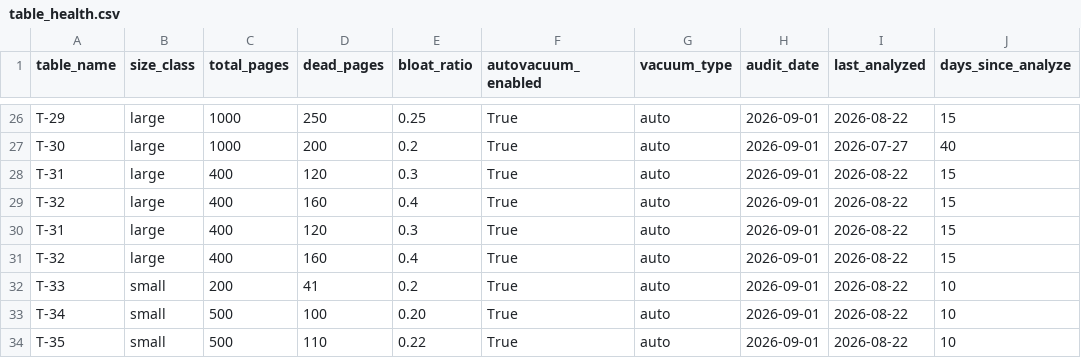
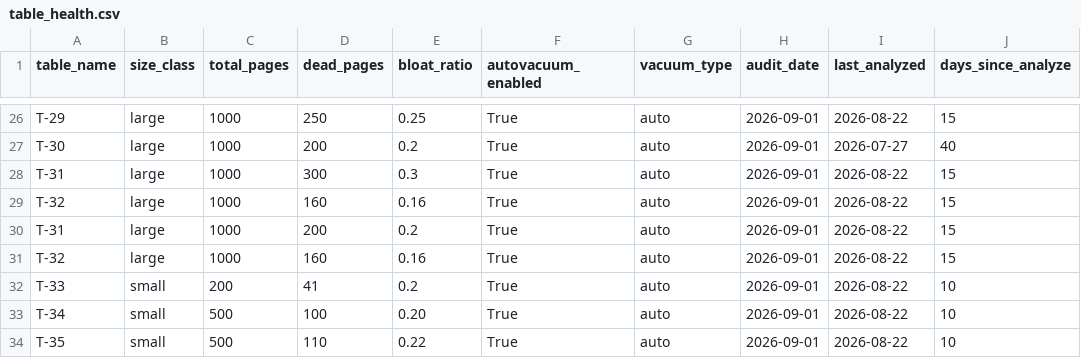
Before and after one commit to muhammady7-netizen/-haseeb-harbor-pipeline, a CSV file: task-sources/code-c227/environment/input/table_health.csv, drawn as a sheet; only a part is shown, gaps mark what is left out; the diff names each change by its address in the sheet, - before the commit and + after, or states it on an @@ line.

Commit message:
session B: c227 dedup trap (T-31 last-row-wins) + strategy doc pushed. Both evals running.

```diff
--- a/task-sources/code-c227/environment/input/table_health.csv
+++ b/task-sources/code-c227/environment/input/table_health.csv
-C28:C31 (total_pages): 400
+C28:C31 (total_pages): 1000
-D28 (dead_pages): 120
+D28 (dead_pages): 300
-E29 (bloat_ratio): 0.4
+E29 (bloat_ratio): 0.16
-D30 (dead_pages): 120
+D30 (dead_pages): 200
-E30 (bloat_ratio): 0.3
+E30 (bloat_ratio): 0.2
-E31 (bloat_ratio): 0.4
+E31 (bloat_ratio): 0.16
```
Also changed, not shown: 5 other files.
